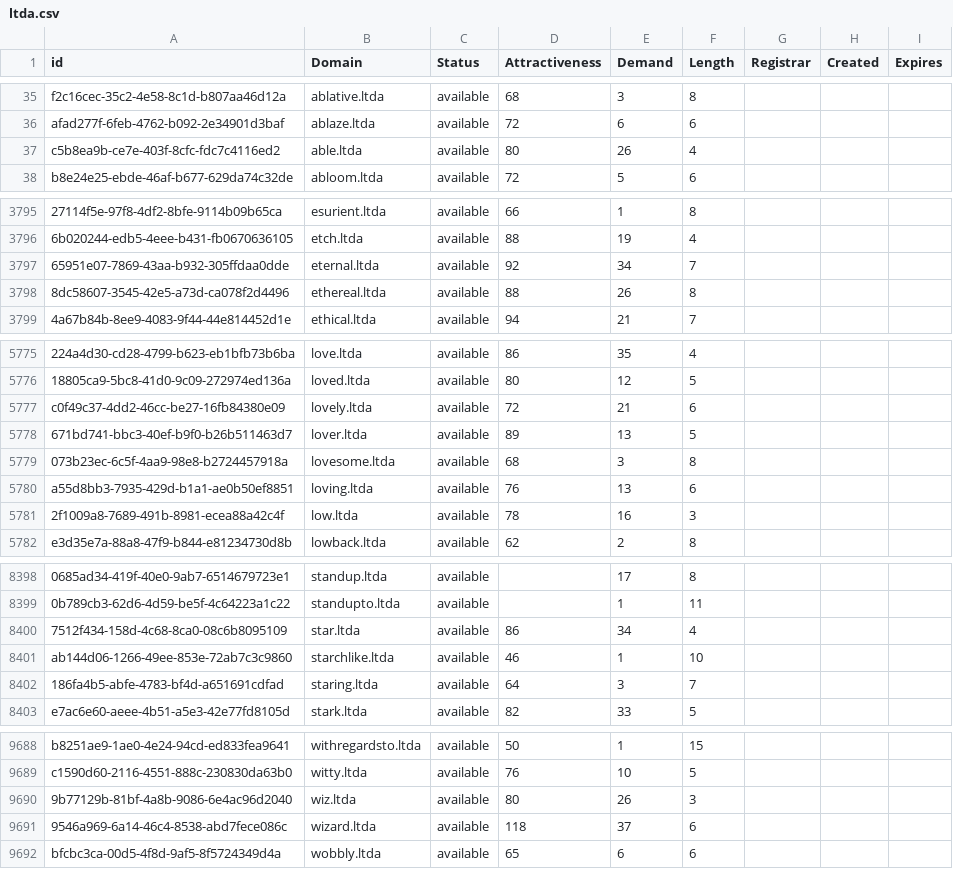
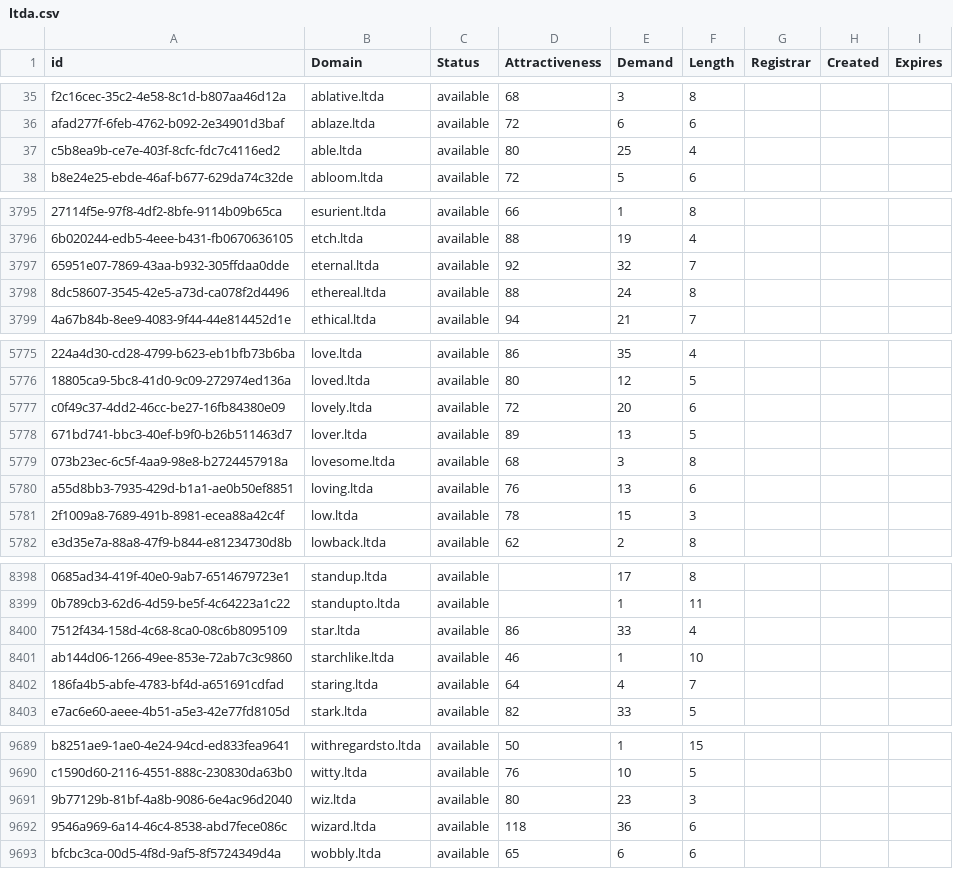
Before and after one commit to UniqueDomains/ltda-oneword-domains, a CSV file: ltda.csv, drawn as a sheet; only a part is shown, gaps mark what is left out; addresses are those after the commit; the diff covers the shown part only; the diff names each change by its address in the sheet, - before the commit and + after, or states it on an @@ line.

```diff
--- a/ltda.csv
+++ b/ltda.csv
-E37 (Demand): 26
+E37 (Demand): 25
-E3797 (Demand): 34
+E3797 (Demand): 32
-E3798 (Demand): 26
+E3798 (Demand): 24
-E5777 (Demand): 21
+E5777 (Demand): 20
-E5781 (Demand): 16
+E5781 (Demand): 15
-E8400 (Demand): 34
+E8400 (Demand): 33
-E8402 (Demand): 3
+E8402 (Demand): 4
-E9691 (Demand): 26
+E9691 (Demand): 23
-E9692 (Demand): 37
+E9692 (Demand): 36
```
Also changed, not shown: 1 added row and 108 edited cells elsewhere in this file, 2 other files.
